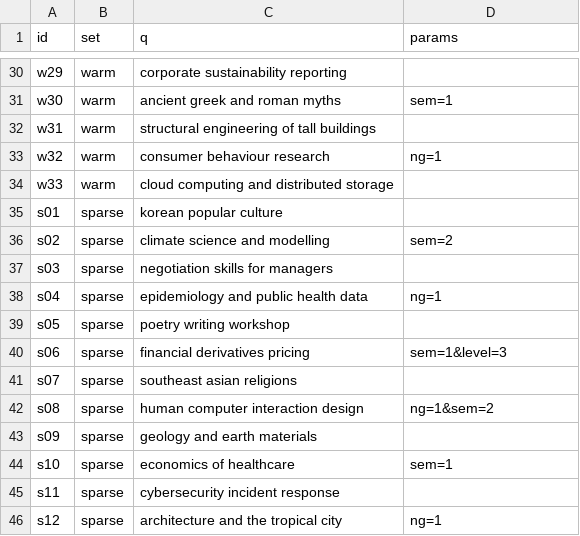
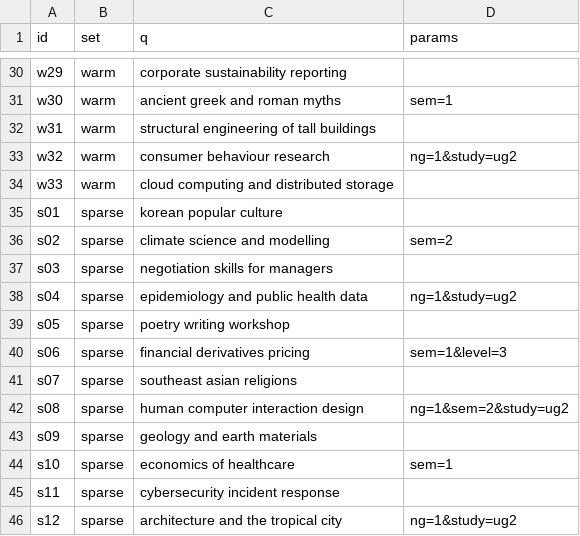
Before and after one commit to rcnsh/nusmodfinder, a TSV file: docs/evidence/phase3/sc7-queries.tsv, drawn as a sheet; only a part is shown, gaps mark what is left out; the diff covers the shown part only.

```diff
--- a/docs/evidence/phase3/sc7-queries.tsv
+++ b/docs/evidence/phase3/sc7-queries.tsv
@@ -32,3 +32,3 @@ w30	warm	ancient greek and roman myths	sem=1
 w31	warm	structural engineering of tall buildings	
-w32	warm	consumer behaviour research	ng=1
+w32	warm	consumer behaviour research	ng=1&study=ug2
 w33	warm	cloud computing and distributed storage	
@@ -37,3 +37,3 @@ s02	sparse	climate science and modelling	sem=2
 s03	sparse	negotiation skills for managers	
-s04	sparse	epidemiology and public health data	ng=1
+s04	sparse	epidemiology and public health data	ng=1&study=ug2
 s05	sparse	poetry writing workshop	
@@ -41,3 +41,3 @@ s06	sparse	financial derivatives pricing	sem=1&level=3
 s07	sparse	southeast asian religions	
-s08	sparse	human computer interaction design	ng=1&sem=2
+s08	sparse	human computer interaction design	ng=1&sem=2&study=ug2
 s09	sparse	geology and earth materials	
@@ -45,2 +45,2 @@ s10	sparse	economics of healthcare	sem=1
 s11	sparse	cybersecurity incident response	
-s12	sparse	architecture and the tropical city	ng=1
+s12	sparse	architecture and the tropical city	ng=1&study=ug2
```
Also changed, not shown: 6 edited cells elsewhere in this file, 5 other files.
